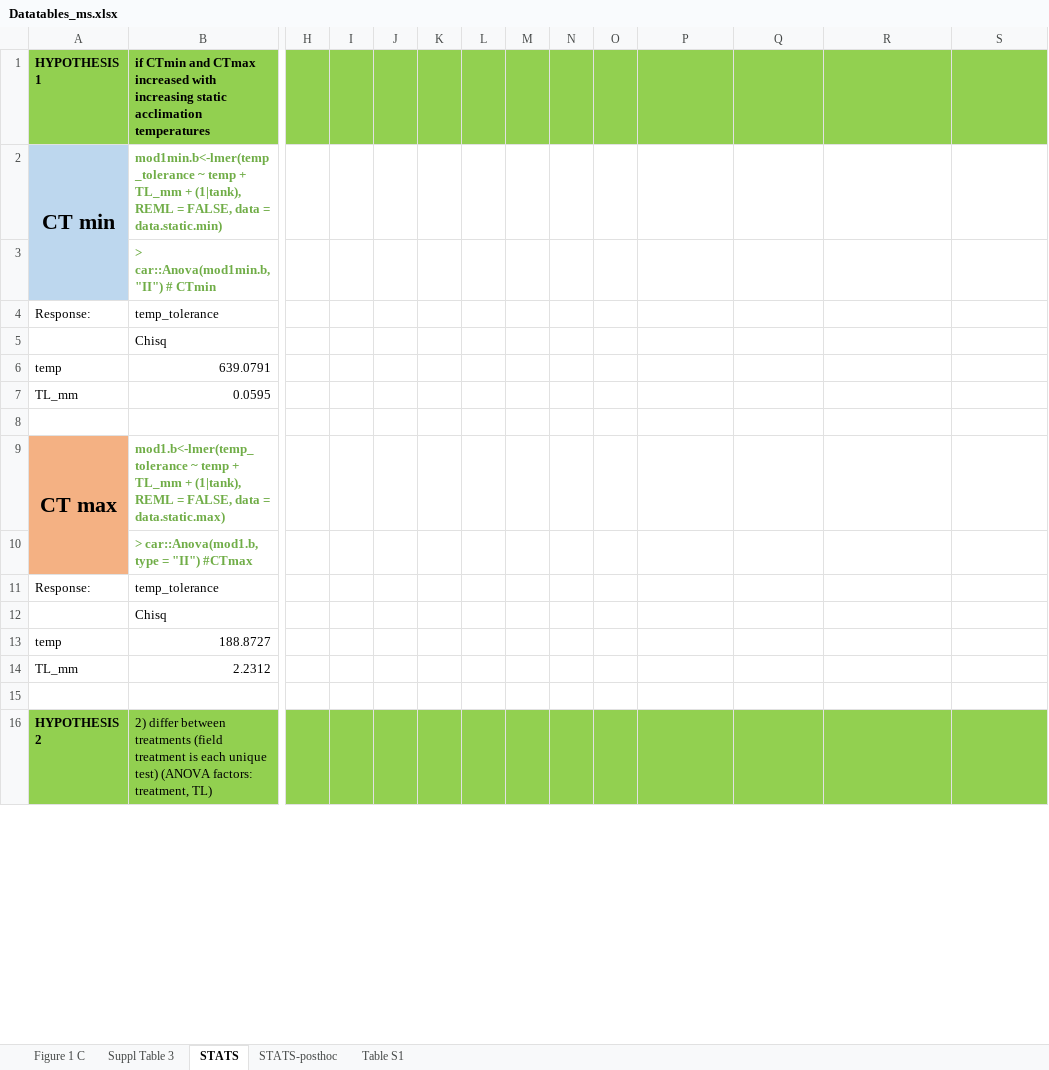
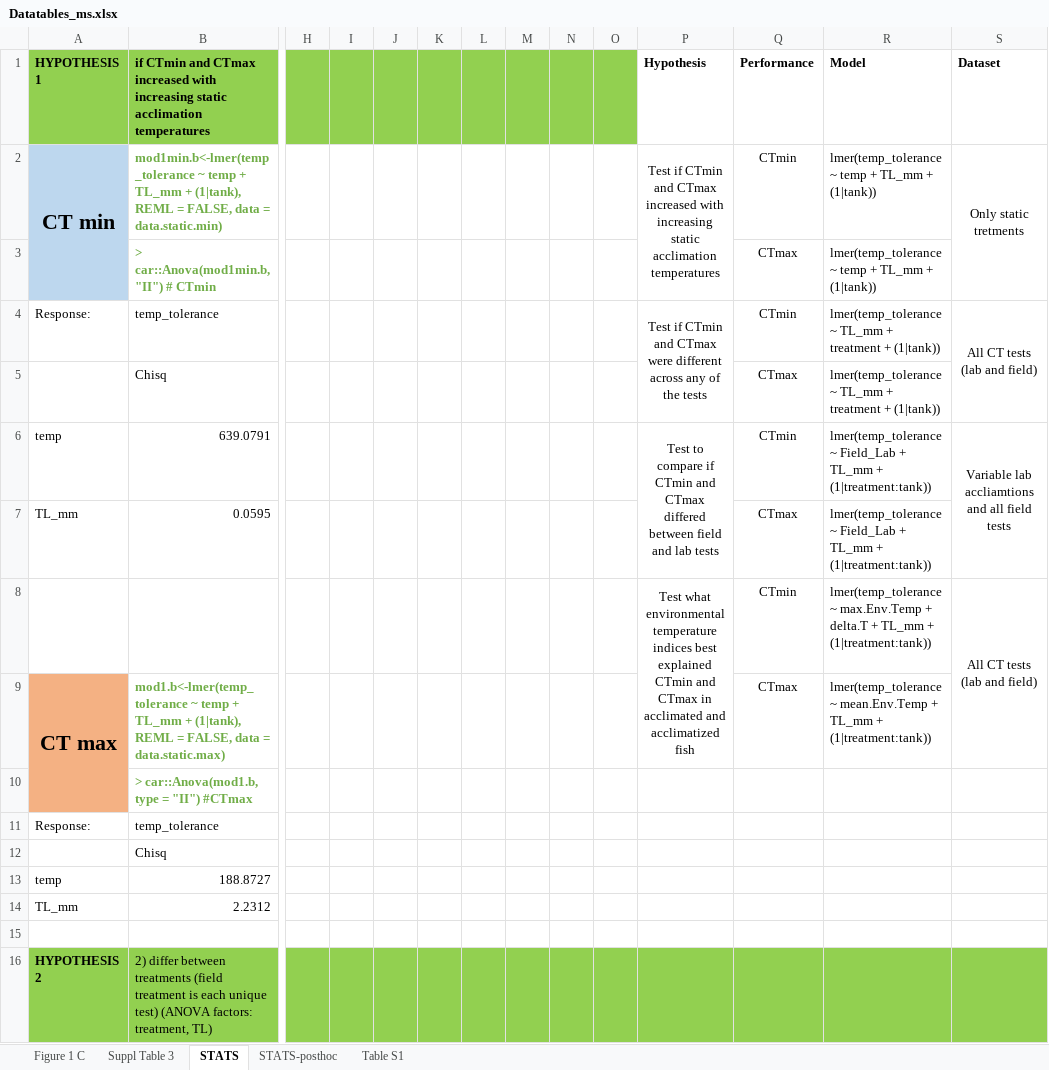
Before and after one commit to kraskura/KK_etal_gobies_tempVar_tempTol, an Excel workbook: Data/Datatables_ms.xlsx, sheet STATS, drawn as a sheet; only a part is shown, gaps mark what is left out; values as stored, in another font and other column widths than the file's, no borders; removed rows and columns are numbered as before the commit, all else as after; rows hold the shown columns only; the diff names each change by its address in the sheet, - before the commit and + after, or states it on an @@ line.

```diff
--- a/Data/Datatables_ms.xlsx (sheet STATS)
+++ b/Data/Datatables_ms.xlsx (sheet STATS)
-P1: (empty)
+P1: Hypothesis
-P1:S1 fill: #92D050
+P1:S1 fill: none
-Q1: (empty)
+Q1: Performance
-R1: (empty)
+R1: Model
-S1: (empty)
+S1: Dataset
-P2 (Hypothesis): (empty)
+P2 (Hypothesis): Test if CTmin and CTmax increased with increasing static acclimation temperatures
+P2:P3 merged
-Q2 (Performance): (empty)
+Q2 (Performance): CTmin
-R2 (Model): (empty)
+R2 (Model): lmer(temp_tolerance ~ temp + TL_mm + (1|tank))
-S2 (Dataset): (empty)
+S2 (Dataset): Only static tretments
+S2:S3 merged
-row 3:  | > car::Anova(mod1min.b, "II") # CTmin
+row 3:  | > car::Anova(mod1min.b, "II") # CTmin |  |  |  |  |  |  |  |  |  | CTmax | lmer(temp_tolerance ~ temp + TL_mm + (1|tank))
-P4 (Hypothesis): (empty)
+P4 (Hypothesis): Test if CTmin and CTmax were different across any of the tests
+P4:P5 merged
-Q4 (Performance): (empty)
+Q4 (Performance): CTmin
-R4:R5 (Model): (empty)
+R4:R5 (Model): lmer(temp_tolerance ~ TL_mm + treatment + (1|tank))
-S4 (Dataset): (empty)
+S4 (Dataset): All CT tests (lab and field)
+S4:S5 merged
-Q5 (Performance): (empty)
+Q5 (Performance): CTmax
-P6 (Hypothesis): (empty)
+P6 (Hypothesis): Test to compare if CTmin and CTmax differed between field and lab tests
+P6:P7 merged
-Q6 (Performance): (empty)
+Q6 (Performance): CTmin
-R6:R7 (Model): (empty)
+R6:R7 (Model): lmer(temp_tolerance ~ Field_Lab + TL_mm + (1|treatment:tank))
-S6 (Dataset): (empty)
+S6 (Dataset): Variable lab accliamtions and all field tests
+S6:S7 merged
-Q7 (Performance): (empty)
+Q7 (Performance): CTmax
-row 8: (empty)
+row 8:  |  |  |  |  |  |  |  |  |  | Test what environmental temperature indices best explained CTmin and CTmax in acclimated and acclimatized fish | CTmin | lmer(temp_tolerance ~ max.Env.Temp + delta.T + TL_mm + (1|treatment:tank)) | All CT tests (lab and field)
+P8:P9 merged
+S8:S9 merged
-Q9 (Performance): (empty)
+Q9 (Performance): CTmax
-R9 (Model): (empty)
+R9 (Model): lmer(temp_tolerance ~ mean.Env.Temp + TL_mm + (1|treatment:tank))
```
Also changed, not shown: sheet Suppl Table 3.
